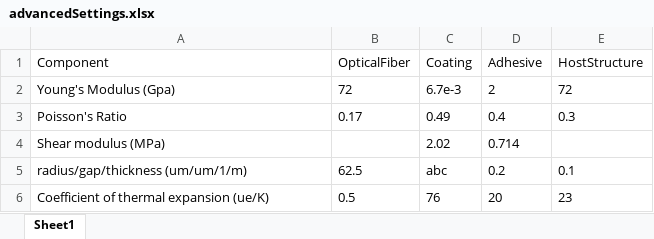
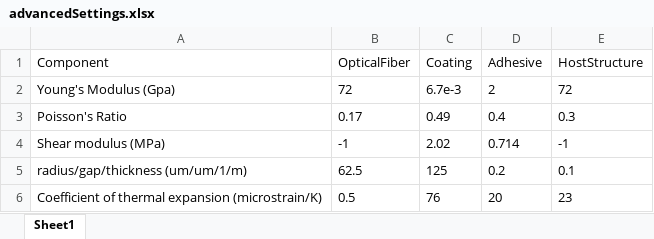
Before and after one commit to prucinski/EG5565Simulator, an Excel workbook: programData/advancedSettings.xlsx, sheet Sheet1, drawn as a sheet; values as stored, in another font and other column widths than the file's, no borders; the diff names each change by its address in the sheet, - before the commit and + after, or states it on an @@ line.

Commit message:
Added a button for reverting to default for advanced settings

```diff
--- a/programData/advancedSettings.xlsx (sheet Sheet1)
+++ b/programData/advancedSettings.xlsx (sheet Sheet1)
-B4 (OpticalFiber): (empty)
+B4 (OpticalFiber): -1
-E4 (HostStructure): (empty)
+E4 (HostStructure): -1
-C5 (Coating): abc
+C5 (Coating): 125
-A6 (Component): Coefficient of thermal expansion (ue/K)
+A6 (Component): Coefficient of thermal expansion (microstrain/K)
```
Also changed, not shown: 2 other files.
